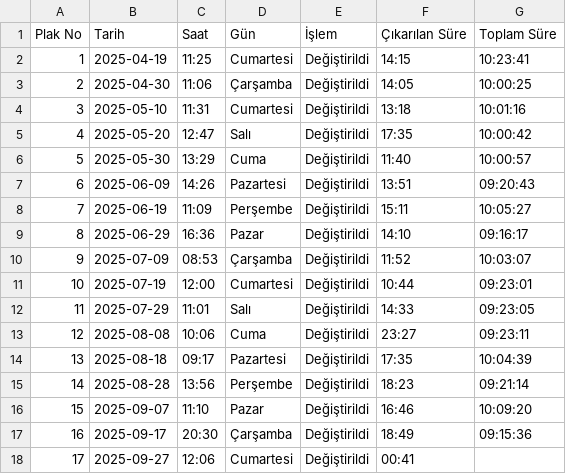
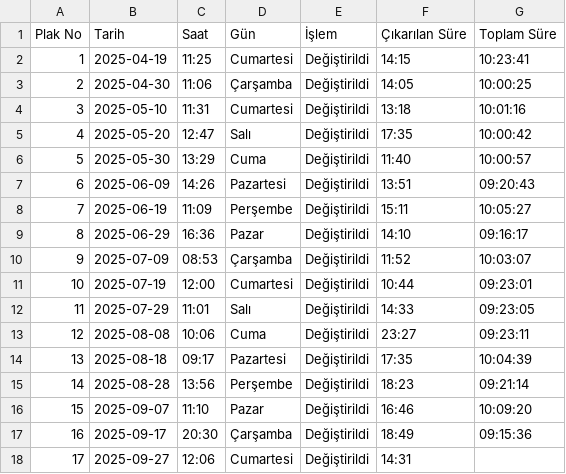
Before and after one commit to bkaanulgen/Aligner, a CSV file: csv/Cycle.csv, drawn as a sheet.

```diff
--- a/csv/Cycle.csv
+++ b/csv/Cycle.csv
@@ -17,2 +17,2 @@ Plak No;Tarih;Saat;Gün;İşlem;Çıkarılan Süre;Toplam Süre
 16;2025-09-17;20:30;Çarşamba;Değiştirildi;18:49;09:15:36
-17;2025-09-27;12:06;Cumartesi;Değiştirildi;00:41;
+17;2025-09-27;12:06;Cumartesi;Değiştirildi;14:31;
```
Also changed, not shown: csv/All.csv, csv/Sum.csv, 2 other files.
